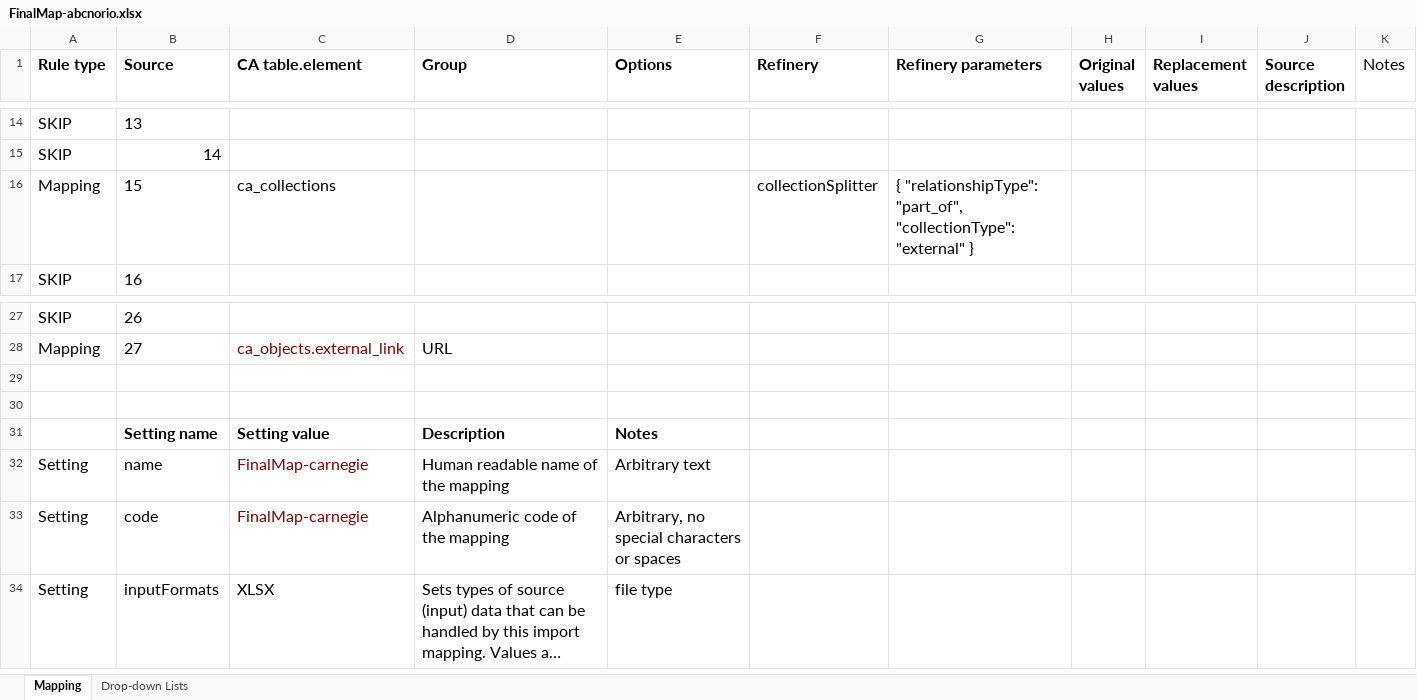
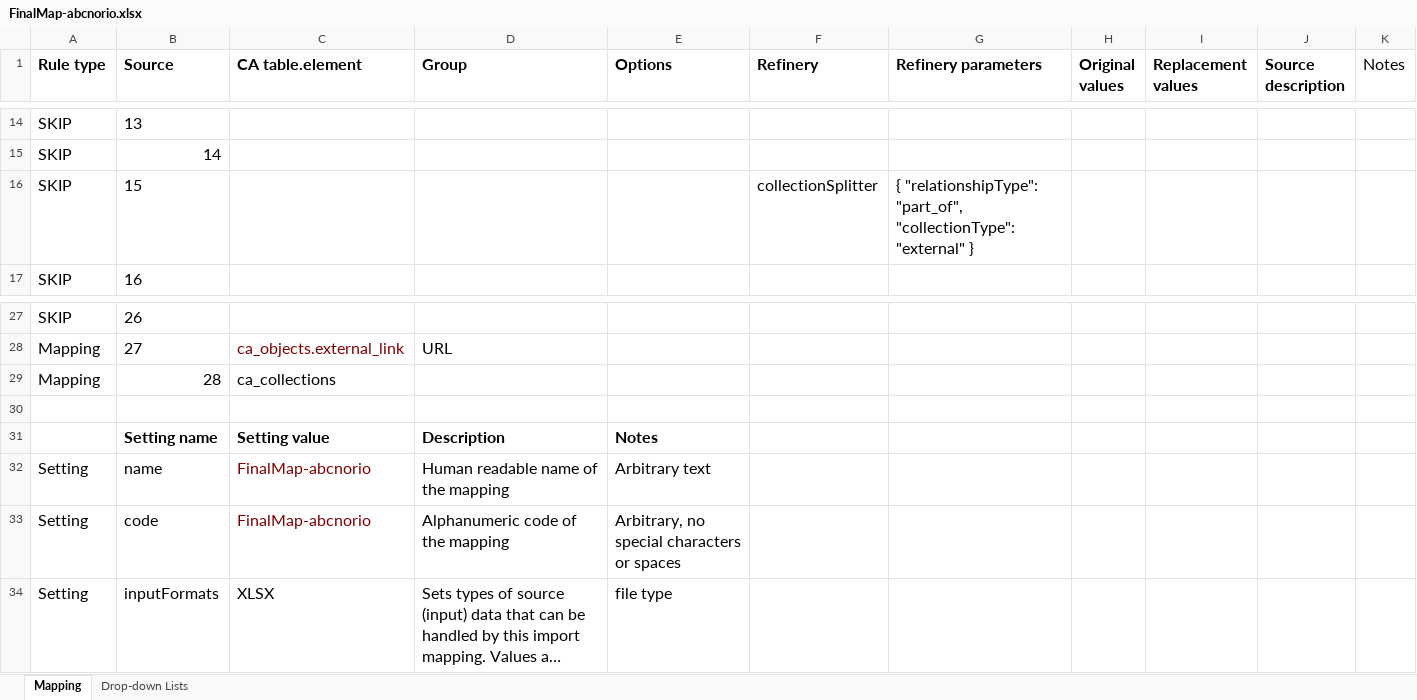
Before and after one commit to leslzine/zineunioncatalog, an Excel workbook: MAP/FinalMap-abcnorio.xlsx, sheet Mapping, drawn as a sheet; only a part is shown, gaps mark what is left out; long unchanged cells end in …; values as stored, in another font and other column widths than the file's, no borders; the diff names each change by its address in the sheet, - before the commit and + after, or states it on an @@ line.

```diff
--- a/MAP/FinalMap-abcnorio.xlsx (sheet Mapping)
+++ b/MAP/FinalMap-abcnorio.xlsx (sheet Mapping)
-A16 (Rule type): Mapping
+A16 (Rule type): SKIP
-C16 (CA table.element): ca_collections
+C16 (CA table.element): (empty)
-row 29: (empty)
+row 29: Mapping | 28 | ca_collections
-C32:C33 (CA table.element): FinalMap-carnegie
+C32:C33 (CA table.element): FinalMap-abcnorio
```
Also changed, not shown: MAP/abcnorio-33.xlsx.
